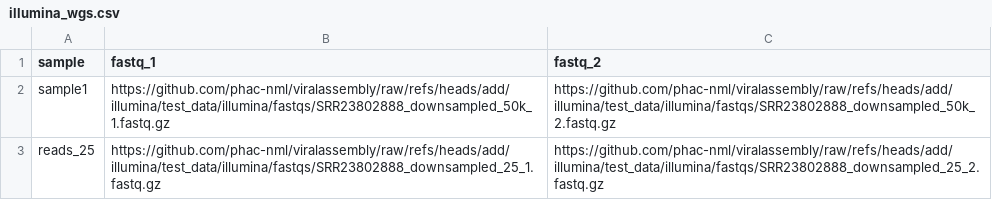
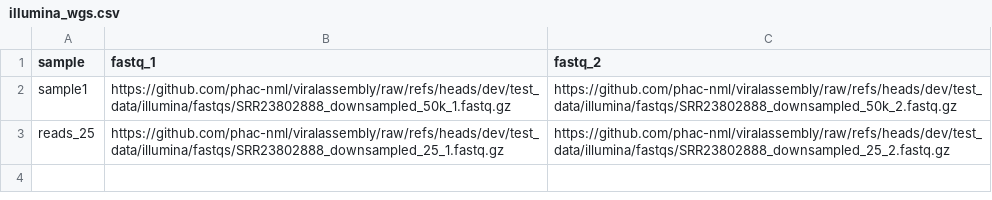
Before and after one commit to phac-nml/viralassembly, a CSV file: test_data/illumina/illumina_wgs.csv, drawn as a sheet.

```diff
--- a/test_data/illumina/illumina_wgs.csv
+++ b/test_data/illumina/illumina_wgs.csv
@@ -1,3 +1,3 @@
 sample, fastq_1, fastq_2
-sample1,https://github.com/phac-nml/viralassembly/raw/refs/heads/add/illumina/test_data/illumina/fastqs/SRR23802888_downsampled_50k_1.fastq.gz,https://github.com/phac-nml/viralassembly/raw/refs/heads/add/illumina/test_data/illumina/fastqs/SRR23802888_downsampled_50k_2.fastq.gz
-reads_25,https://github.com/phac-nml/viralassembly/raw/refs/heads/add/illumina/test_data/illumina/fastqs/SRR23802888_downsampled_25_1.fastq.gz,https://github.com/phac-nml/viralassembly/raw/refs/heads/add/illumina/test_data/illumina/fastqs/SRR23802888_downsampled_25_2.fastq.gz
+sample1,https://github.com/phac-nml/viralassembly/raw/refs/heads/dev/test_data/illumina/fastqs/SRR23802888_downsampled_50k_1.fastq.gz,https://github.com/phac-nml/viralassembly/raw/refs/heads/dev/test_data/illumina/fastqs/SRR23802888_downsampled_50k_2.fastq.gz
+reads_25,https://github.com/phac-nml/viralassembly/raw/refs/heads/dev/test_data/illumina/fastqs/SRR23802888_downsampled_25_1.fastq.gz,https://github.com/phac-nml/viralassembly/raw/refs/heads/dev/test_data/illumina/fastqs/SRR23802888_downsampled_25_2.fastq.gz
```
Also changed, not shown: test_data/illumina/illumina_amplicon.csv, test_data/illumina_segmented/illumina_segmented.csv.
